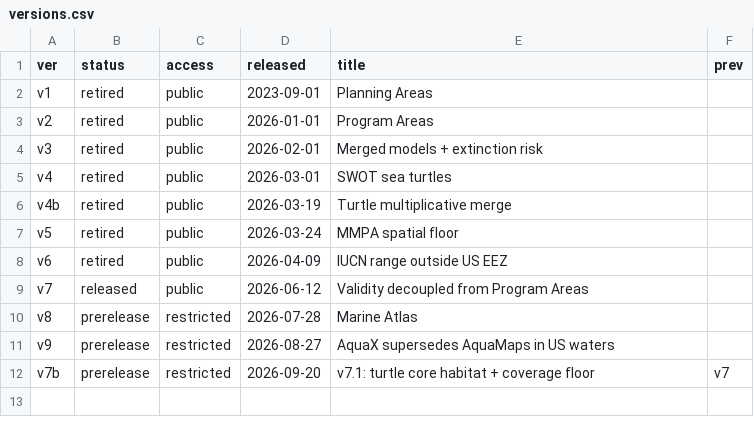
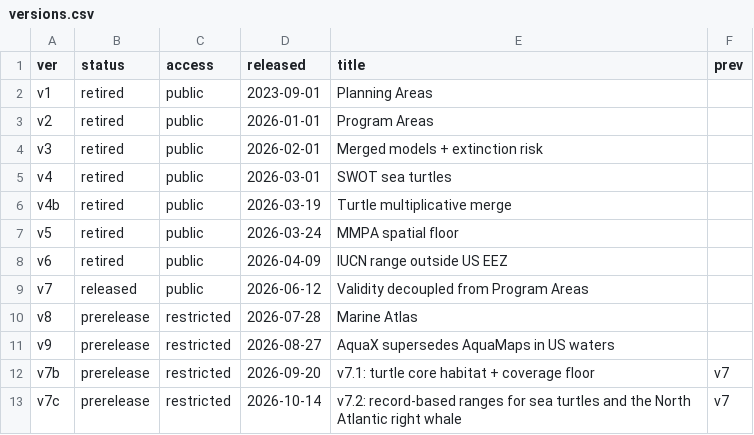
Before and after one commit to MarineSensitivity/workflows, a CSV file: data/versions.csv, drawn as a sheet.

```diff
--- a/data/versions.csv
+++ b/data/versions.csv
@@ -12 +12,2 @@ v9,prerelease,restricted,2026-08-27,AquaX supersedes AquaMaps in US waters,
 v7b,prerelease,restricted,2026-09-20,"v7.1: turtle core habitat + coverage floor",v7
+v7c,prerelease,restricted,2026-10-14,"v7.2: record-based ranges for sea turtles and the North Atlantic right whale",v7
```
Also changed, not shown: data/zone_sets.csv, 1 other file.
